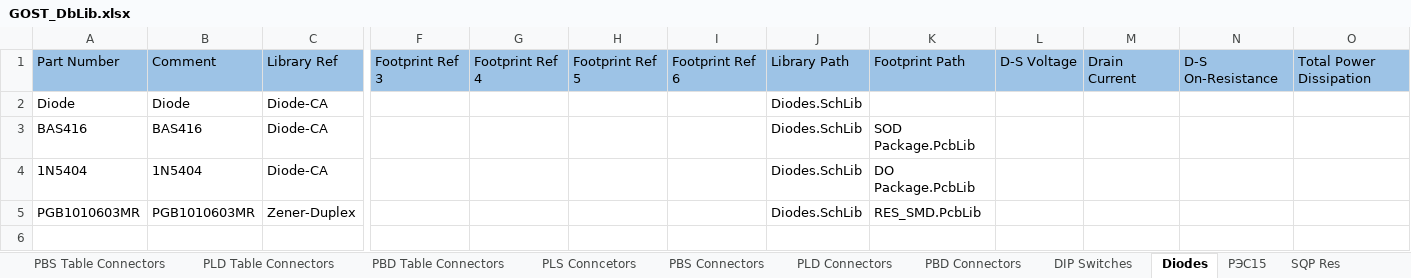
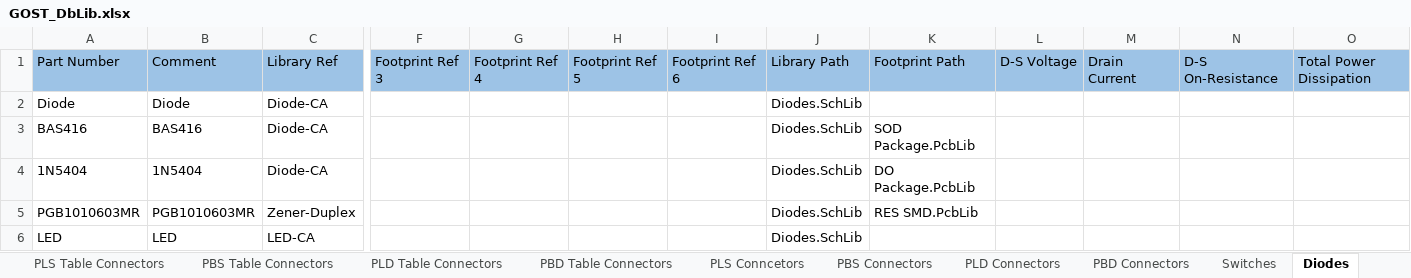
Before and after one commit to PunkiPie/GOST_Lib, an Excel workbook: GOST_DbLib.xlsx, sheet Diodes, drawn as a sheet; only a part is shown, gaps mark what is left out; values as stored, in another font and other column widths than the file's, no borders; rows hold the shown columns only; the diff names each change by its address in the sheet, - before the commit and + after, or states it on an @@ line.

```diff
--- a/GOST_DbLib.xlsx (sheet Diodes)
+++ b/GOST_DbLib.xlsx (sheet Diodes)
-sheet tab: DIP Switches
+sheet tab: Switches
-K5: RES_SMD.PcbLib
+K5: RES SMD.PcbLib
+row 6: LED | LED | LED-CA |  |  |  |  | Diodes.SchLib
```
Also changed, not shown: sheet Switches, sheet Relays, sheet SMD Resistors, other sheet tabs, 6 other files.
